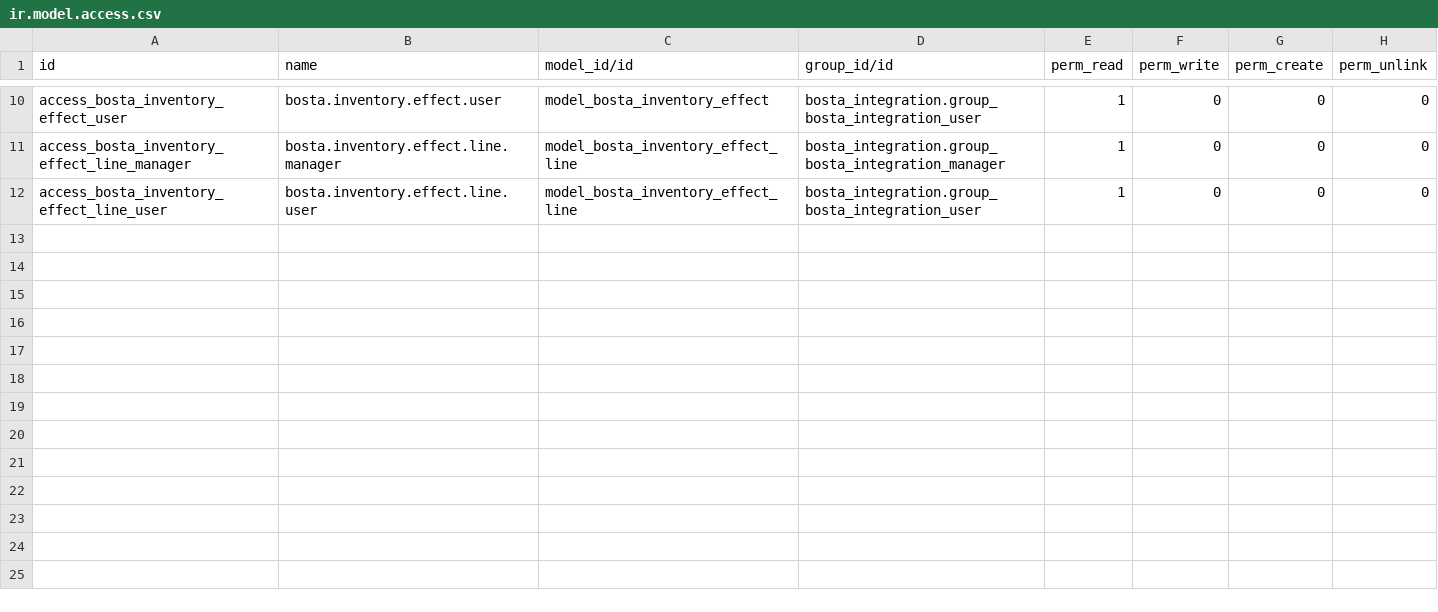
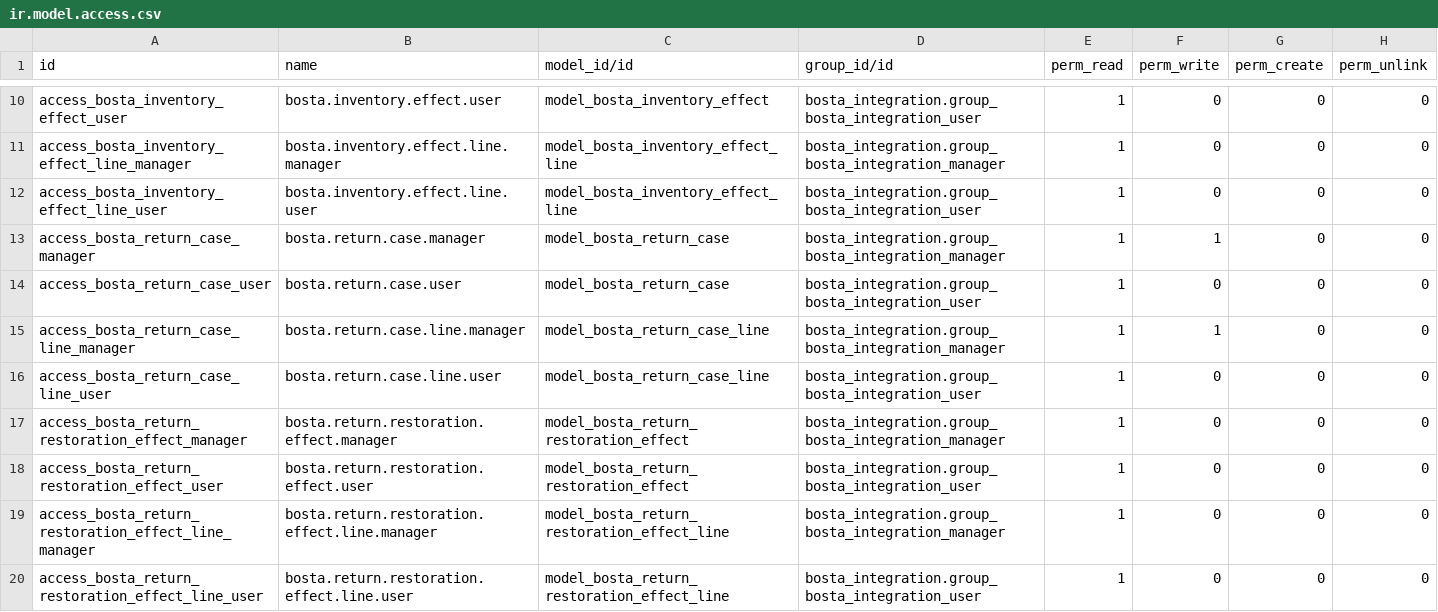
Before and after one commit to NadaMuhamed/bosta_integration, a CSV file: security/ir.model.access.csv, drawn as a sheet; only a part is shown, gaps mark what is left out; the diff names each change by its address in the sheet, - before the commit and + after, or states it on an @@ line.

Commit message:
eat(bosta): finalize Phase 8 return linking, RTO restoration, inspection workflow, and idempotency

```diff
--- a/security/ir.model.access.csv
+++ b/security/ir.model.access.csv
+row 13: access_bosta_return_case_manager | bosta.return.case.manager | model_bosta_return_case | bosta_integration.group_bosta_integration_manager | 1 | 1 | 0 | 0
+row 14: access_bosta_return_case_user | bosta.return.case.user | model_bosta_return_case | bosta_integration.group_bosta_integration_user | 1 | 0 | 0 | 0
+row 15: access_bosta_return_case_line_manager | bosta.return.case.line.manager | model_bosta_return_case_line | bosta_integration.group_bosta_integration_manager | 1 | 1 | 0 | 0
+row 16: access_bosta_return_case_line_user | bosta.return.case.line.user | model_bosta_return_case_line | bosta_integration.group_bosta_integration_user | 1 | 0 | 0 | 0
+row 17: access_bosta_return_restoration_effect_manager | bosta.return.restoration.effect.manager | model_bosta_return_restoration_effect | bosta_integration.group_bosta_integration_manager | 1 | 0 | 0 | 0
+row 18: access_bosta_return_restoration_effect_user | bosta.return.restoration.effect.user | model_bosta_return_restoration_effect | bosta_integration.group_bosta_integration_user | 1 | 0 | 0 | 0
+row 19: access_bosta_return_restoration_effect_line_manager | bosta.return.restoration.effect.line.manager | model_bosta_return_restoration_effect_line | bosta_integration.group_bosta_integration_manager | 1 | 0 | 0 | 0
+row 20: access_bosta_return_restoration_effect_line_user | bosta.return.restoration.effect.line.user | model_bosta_return_restoration_effect_line | bosta_integration.group_bosta_integration_user | 1 | 0 | 0 | 0
```
Also changed, not shown: 25 other files.
